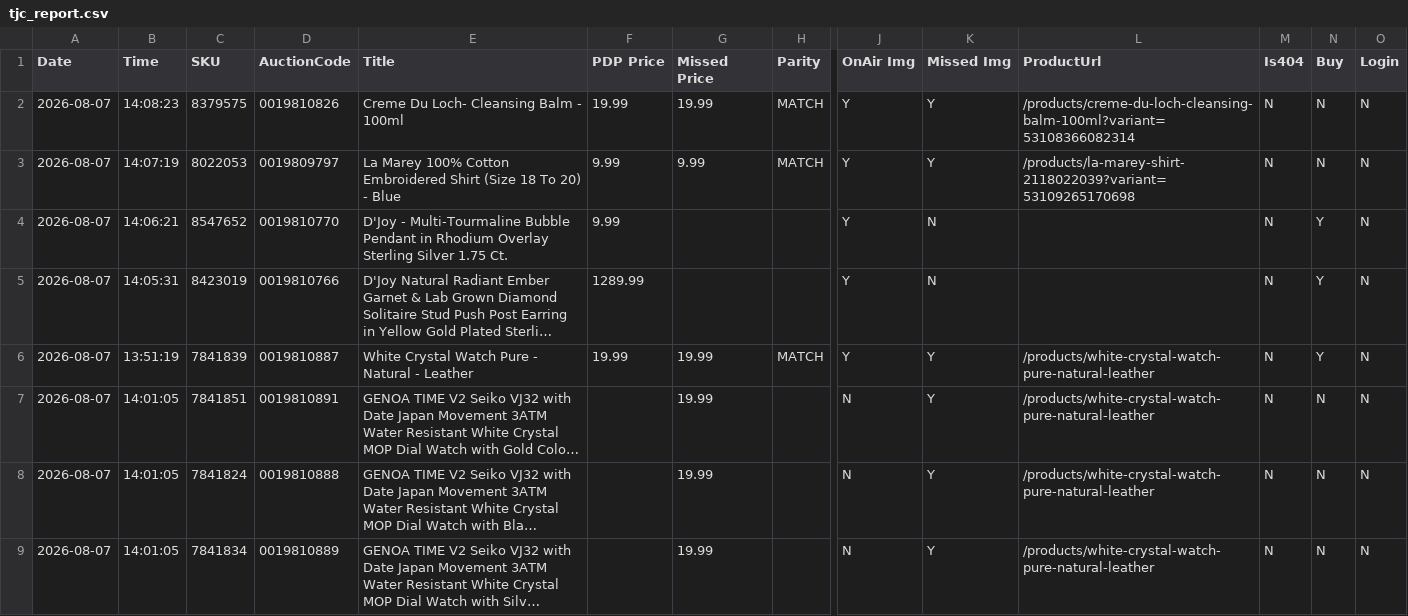
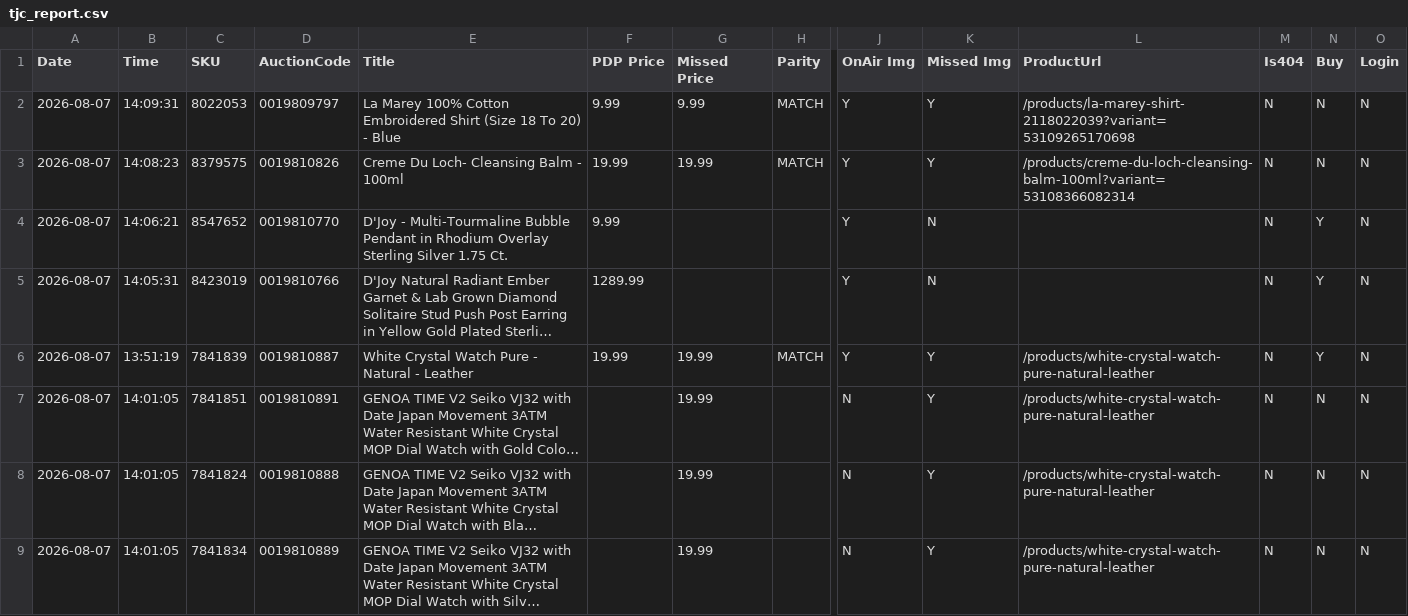
Before and after one commit to sanjanagandhi-vgl/live-tv-tracker, a CSV file: data/tjc_report.csv, drawn as a sheet; only a part is shown, gaps mark what is left out; long unchanged cells end in …; removed rows and columns are numbered as before the commit, all else as after; rows hold the shown columns only; the diff names each change by its address in the sheet, - before the commit and + after, or states it on an @@ line.

```diff
--- a/data/tjc_report.csv
+++ b/data/tjc_report.csv
+row 2: 2026-08-07 | 14:09:31 | 8022053 | 0019809797 | La Marey 100% Cotton Embroidered Shirt (Size 18 To 20) - Blue | 9.99 | 9.99 | MATCH | Y | Y | /products/la-marey-shirt-2118022039?variant=53109265170698 | N | N | N
-row 3: 2026-08-07 | 14:07:19 | 8022053 | 0019809797 | La Marey 100% Cotton Embroidered Shirt (Size 18 To 20) - Blue | 9.99 | 9.99 | MATCH | Y | Y | /products/la-marey-shirt-2118022039?variant=53109265170698 | N | N | N
```
Also changed, not shown: 1 other file.
